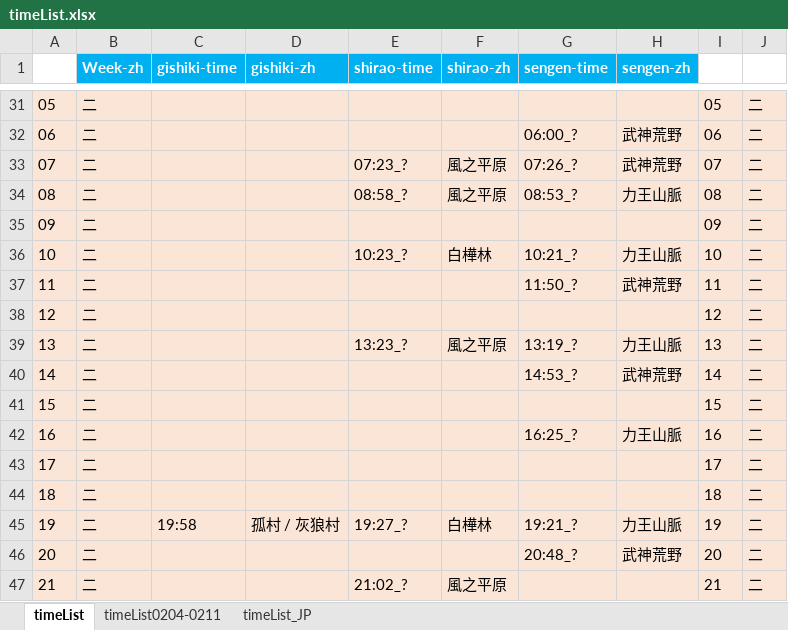
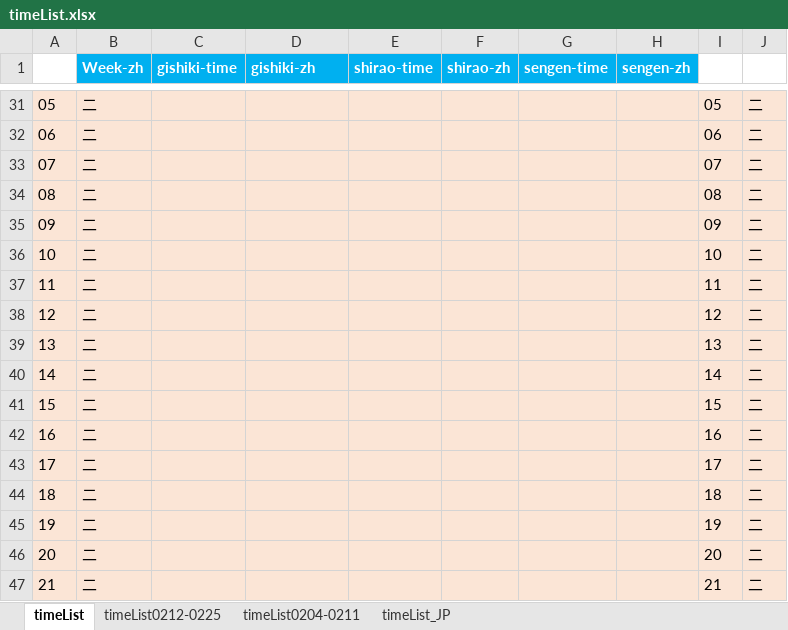
Before and after one commit to Mutsuki812/BnSNEOtimeList, an Excel workbook: files/timeList.xlsx, sheet timeList, drawn as a sheet; only a part is shown, gaps mark what is left out; values as stored, in another font and other column widths than the file's, no borders; conditional formats not drawn; the diff covers the shown part only; the diff names each change by its address in the sheet, - before the commit and + after, or states it on an @@ line.

```diff
--- a/files/timeList.xlsx (sheet timeList)
+++ b/files/timeList.xlsx (sheet timeList)
+sheet tab: timeList0212-0225
-G32 (sengen-time): 06:00_?
+G32 (sengen-time): (empty)
-H32:H33 (sengen-zh): 武神荒野
+H32:H33 (sengen-zh): (empty)
-E33 (shirao-time): 07:23_?
+E33 (shirao-time): (empty)
-F33:F34 (shirao-zh): 風之平原
+F33:F34 (shirao-zh): (empty)
-G33 (sengen-time): 07:26_?
+G33 (sengen-time): (empty)
-E34 (shirao-time): 08:58_?
+E34 (shirao-time): (empty)
-G34 (sengen-time): 08:53_?
+G34 (sengen-time): (empty)
-H34 (sengen-zh): 力王山脈
+H34 (sengen-zh): (empty)
-E36 (shirao-time): 10:23_?
+E36 (shirao-time): (empty)
-F36 (shirao-zh): 白樺林
+F36 (shirao-zh): (empty)
-G36 (sengen-time): 10:21_?
+G36 (sengen-time): (empty)
-H36 (sengen-zh): 力王山脈
+H36 (sengen-zh): (empty)
-G37 (sengen-time): 11:50_?
+G37 (sengen-time): (empty)
-H37 (sengen-zh): 武神荒野
+H37 (sengen-zh): (empty)
-E39 (shirao-time): 13:23_?
+E39 (shirao-time): (empty)
-F39 (shirao-zh): 風之平原
+F39 (shirao-zh): (empty)
-G39 (sengen-time): 13:19_?
+G39 (sengen-time): (empty)
-H39 (sengen-zh): 力王山脈
+H39 (sengen-zh): (empty)
-G40 (sengen-time): 14:53_?
+G40 (sengen-time): (empty)
-H40 (sengen-zh): 武神荒野
+H40 (sengen-zh): (empty)
-G42 (sengen-time): 16:25_?
+G42 (sengen-time): (empty)
-H42 (sengen-zh): 力王山脈
+H42 (sengen-zh): (empty)
-C45 (gishiki-time): 19:58
+C45 (gishiki-time): (empty)
-D45 (gishiki-zh): 孤村 / 灰狼村
+D45 (gishiki-zh): (empty)
-E45 (shirao-time): 19:27_?
+E45 (shirao-time): (empty)
-F45 (shirao-zh): 白樺林
+F45 (shirao-zh): (empty)
-G45 (sengen-time): 19:21_?
+G45 (sengen-time): (empty)
-H45 (sengen-zh): 力王山脈
+H45 (sengen-zh): (empty)
-G46 (sengen-time): 20:48_?
+G46 (sengen-time): (empty)
-H46 (sengen-zh): 武神荒野
+H46 (sengen-zh): (empty)
-E47 (shirao-time): 21:02_?
+E47 (shirao-time): (empty)
-F47 (shirao-zh): 風之平原
+F47 (shirao-zh): (empty)
```
Also changed, not shown: 448 edited cells elsewhere in this sheet, 10 other files.
